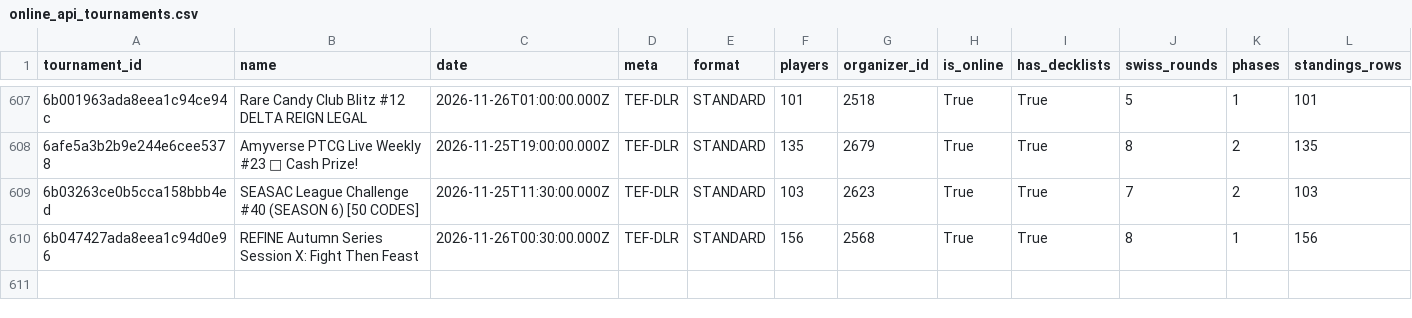
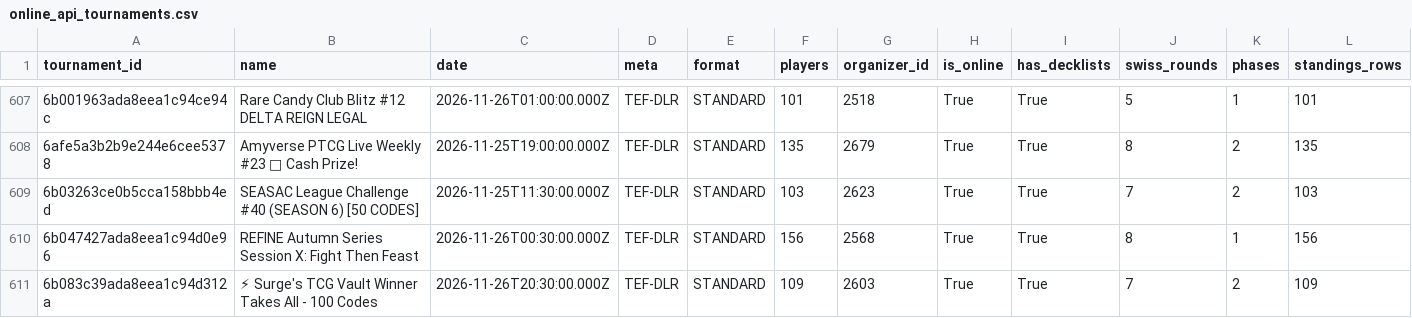
Before and after one commit to CapTheAvenger/TheDipidis, a CSV file: data/online_api_tournaments.csv, drawn as a sheet; only a part is shown, gaps mark what is left out; rows hold the shown columns only; the diff names each change by its address in the sheet, - before the commit and + after, or states it on an @@ line.

```diff
--- a/data/online_api_tournaments.csv
+++ b/data/online_api_tournaments.csv
+row 611: 6b083c39ada8eea1c94d312a | ⚡ Surge's TCG Vault Winner Takes All - 100 Codes | 2026-11-26T20:30:00.000Z | TEF-DLR | STANDARD | 109 | 2603 | True | True | 7 | 2 | 109
```
Also changed, not shown: 8 other files.
